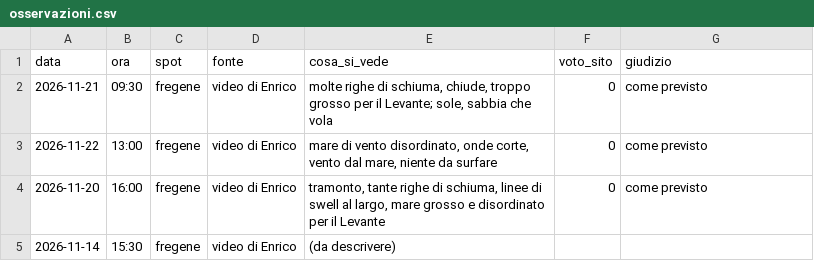
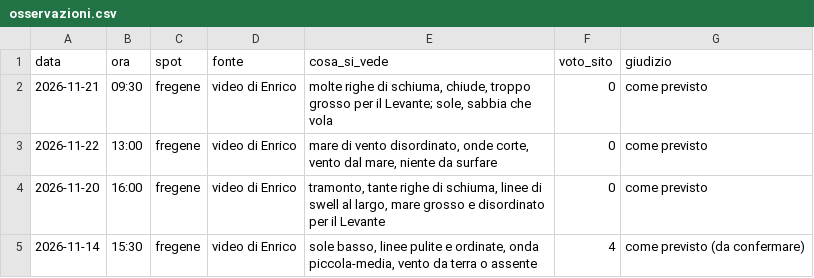
Before and after one commit to enricomariacaporossi/surf-lazio, a CSV file: data/osservazioni.csv, drawn as a sheet.

```diff
--- a/data/osservazioni.csv
+++ b/data/osservazioni.csv
@@ -4,2 +4,2 @@ data,ora,spot,fonte,cosa_si_vede,voto_sito,giudizio
 2026-11-20,16:00,fregene,video di Enrico,"tramonto, tante righe di schiuma, linee di swell al largo, mare grosso e disordinato per il Levante",0,come previsto
-2026-11-14,15:30,fregene,video di Enrico,"(da descrivere)",,
+2026-11-14,15:30,fregene,video di Enrico,"sole basso, linee pulite e ordinate, onda piccola-media, vento da terra o assente",4,come previsto (da confermare)
```
